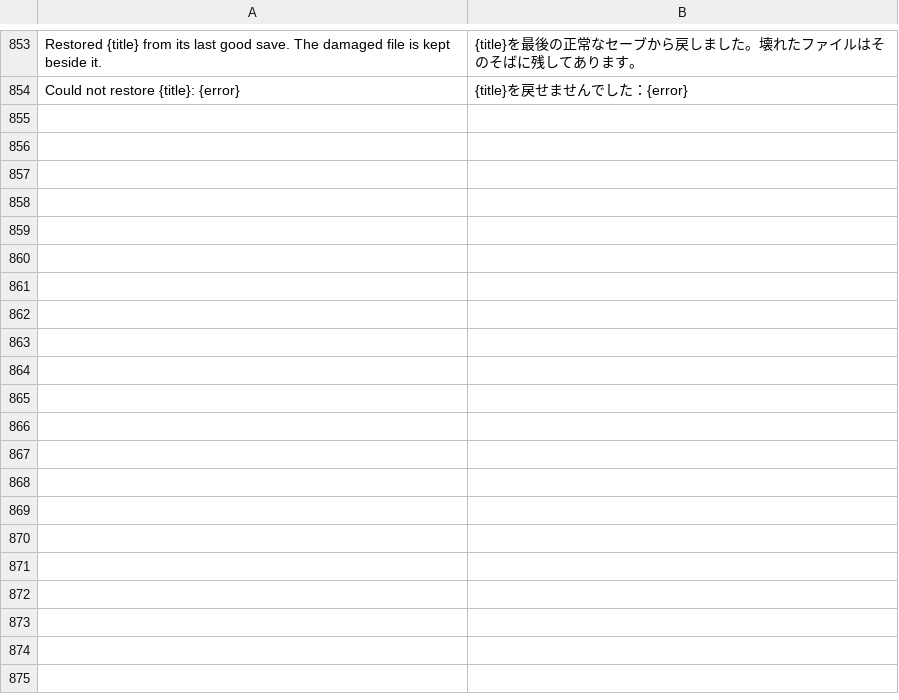
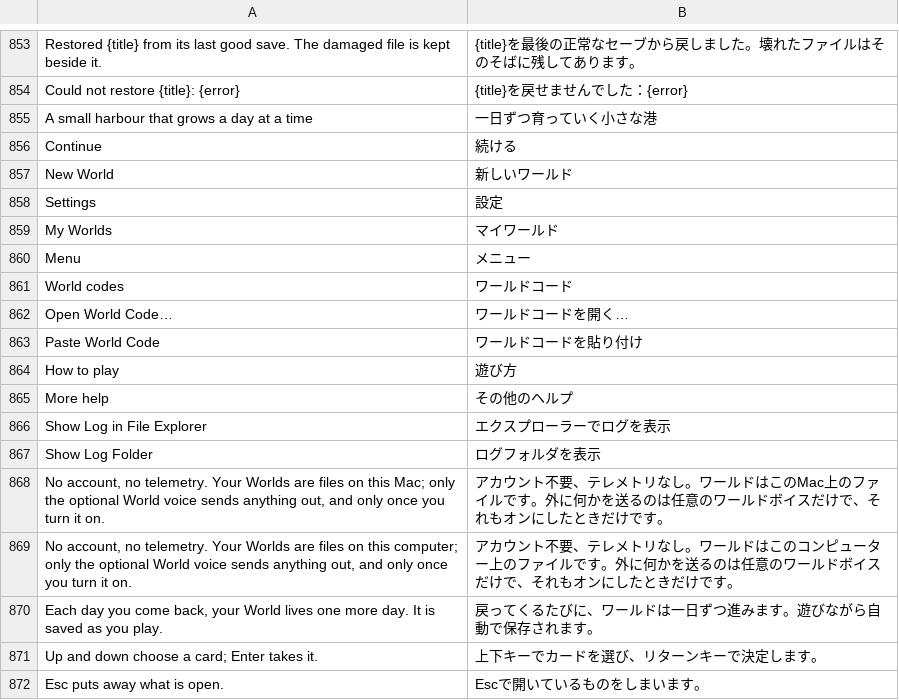
Before and after one commit to hxddh/world-machine, a TSV file: crates/world-gpui/locales/ja.tsv, drawn as a sheet; only a part is shown, gaps mark what is left out.

```diff
--- a/crates/world-gpui/locales/ja.tsv
+++ b/crates/world-gpui/locales/ja.tsv
@@ -854 +854,19 @@ Restored {title} from its last good save. The damaged file is kept beside it.	{t
 Could not restore {title}: {error}	{title}を戻せませんでした：{error}
+A small harbour that grows a day at a time	一日ずつ育っていく小さな港
+Continue	続ける
+New World	新しいワールド
+Settings	設定
+My Worlds	マイワールド
+Menu	メニュー
+World codes	ワールドコード
+Open World Code…	ワールドコードを開く…
+Paste World Code	ワールドコードを貼り付け
+How to play	遊び方
+More help	その他のヘルプ
+Show Log in File Explorer	エクスプローラーでログを表示
+Show Log Folder	ログフォルダを表示
+No account, no telemetry. Your Worlds are files on this Mac; only the optional World voice sends anything out, and only once you turn it on.	アカウント不要、テレメトリなし。ワールドはこのMac上のファイルです。外に何かを送るのは任意のワールドボイスだけで、それもオンにしたときだけです。
+No account, no telemetry. Your Worlds are files on this computer; only the optional World voice sends anything out, and only once you turn it on.	アカウント不要、テレメトリなし。ワールドはこのコンピューター上のファイルです。外に何かを送るのは任意のワールドボイスだけで、それもオンにしたときだけです。
+Each day you come back, your World lives one more day. It is saved as you play.	戻ってくるたびに、ワールドは一日ずつ進みます。遊びながら自動で保存されます。
+Up and down choose a card; Enter takes it.	上下キーでカードを選び、リターンキーで決定します。
+Esc puts away what is open.	Escで開いているものをしまいます。
```
Also changed, not shown: crates/world-gpui/locales/zh-Hans.tsv, 15 other files.
